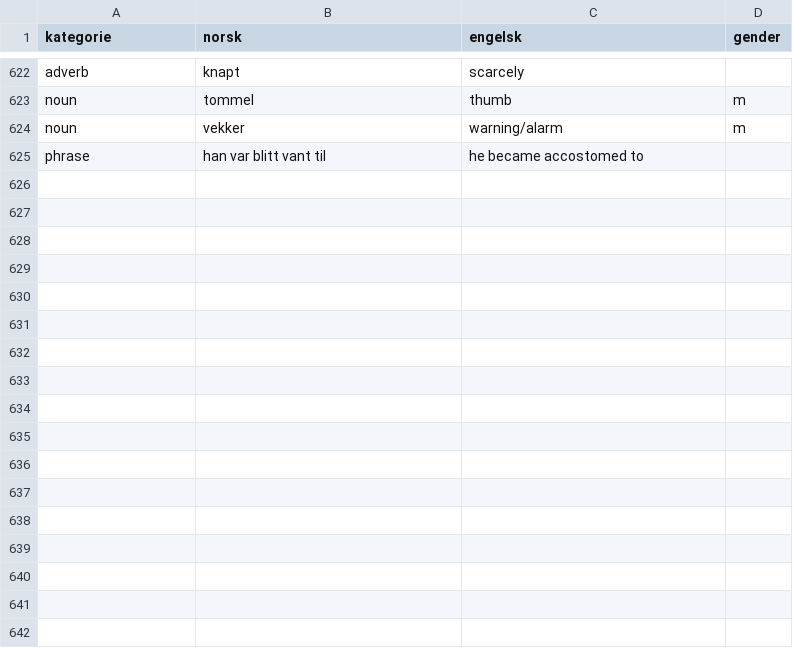
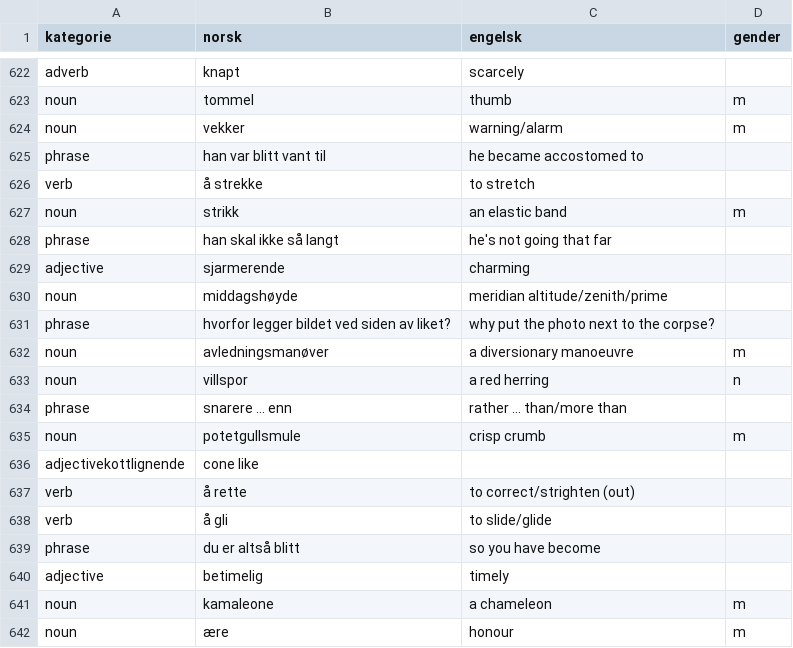
Before and after one commit to dfbr/dfbr.github.io, a CSV file: ordlist.csv, drawn as a sheet; only a part is shown, gaps mark what is left out; the diff names each change by its address in the sheet, - before the commit and + after, or states it on an @@ line.

Commit message:
New words

```diff
--- a/ordlist.csv
+++ b/ordlist.csv
+row 626: verb | å strekke | to stretch
+row 627: noun | strikk | an elastic band | m
+row 628: phrase | han skal ikke så langt | he's not going that far
+row 629: adjective | sjarmerende | charming
+row 630: noun | middagshøyde | meridian altitude/zenith/prime
+row 631: phrase | hvorfor legger bildet ved siden av liket? | why put the photo next to the corpse?
+row 632: noun | avledningsmanøver | a diversionary manoeuvre | m
+row 633: noun | villspor | a red herring | n
+row 634: phrase | snarere ... enn | rather ... than/more than
+row 635: noun | potetgullsmule | crisp crumb | m
+row 636: adjectivekottlignende | cone like
+row 637: verb | å rette | to correct/strighten (out)
+row 638: verb | å gli | to slide/glide
+row 639: phrase | du er altså blitt | so you have become
+row 640: adjective | betimelig | timely
+row 641: noun | kamaleone | a chameleon | m
+row 642: noun | ære | honour | m
```
